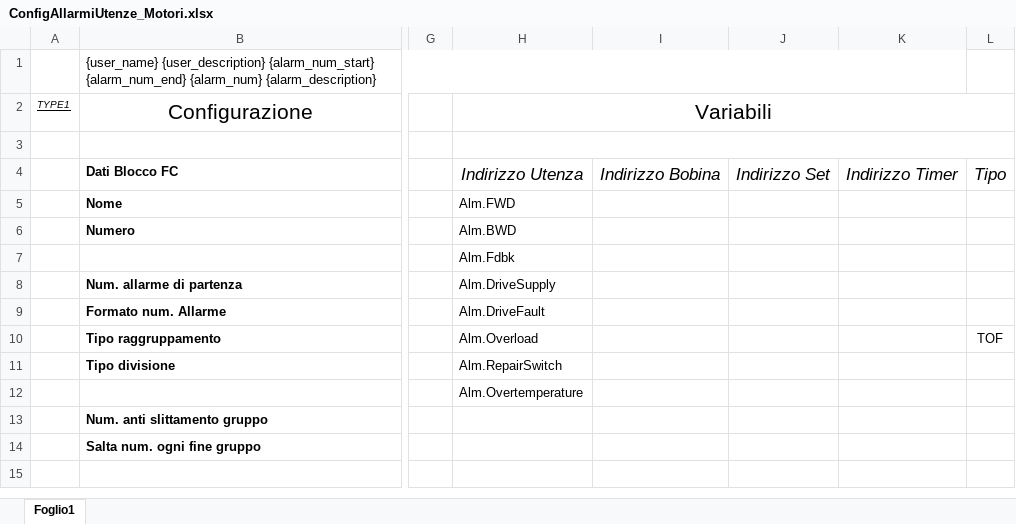
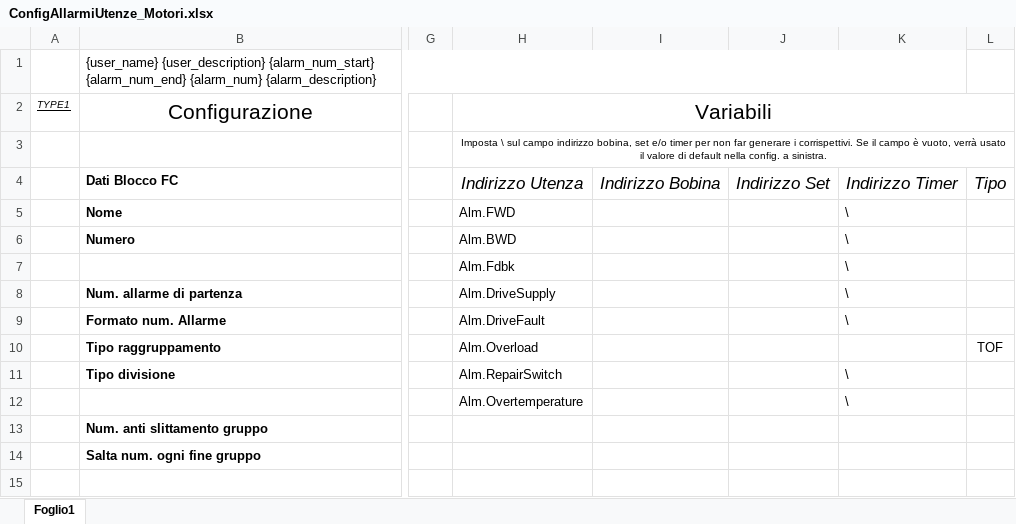
Before and after one commit to Parozzz/TiaUtilities, an Excel workbook: TiaAddin-Spin-ExcelReader/z.Excel Configurations/ConfigAllarmiUtenze_Motori.xlsx, sheet Foglio1, drawn as a sheet; only a part is shown, gaps mark what is left out; values as stored, in another font and other column widths than the file's, no borders; the diff names each change by its address in the sheet, - before the commit and + after, or states it on an @@ line.

```diff
--- a/TiaAddin-Spin-ExcelReader/z.Excel Configurations/ConfigAllarmiUtenze_Motori.xlsx (sheet Foglio1)
+++ b/TiaAddin-Spin-ExcelReader/z.Excel Configurations/ConfigAllarmiUtenze_Motori.xlsx (sheet Foglio1)
-H3: (empty)
+H3: Imposta \ sul campo indirizzo bobina, set e/o timer per non far generare i corrispettivi. Se il campo è vuoto, verrà usato il valore di default nella config. a sinistra.
-K5:K9: (empty)
+K5:K9: \
-K11:K12: (empty)
+K11:K12: \
```
Also changed, not shown: 9 other files.
